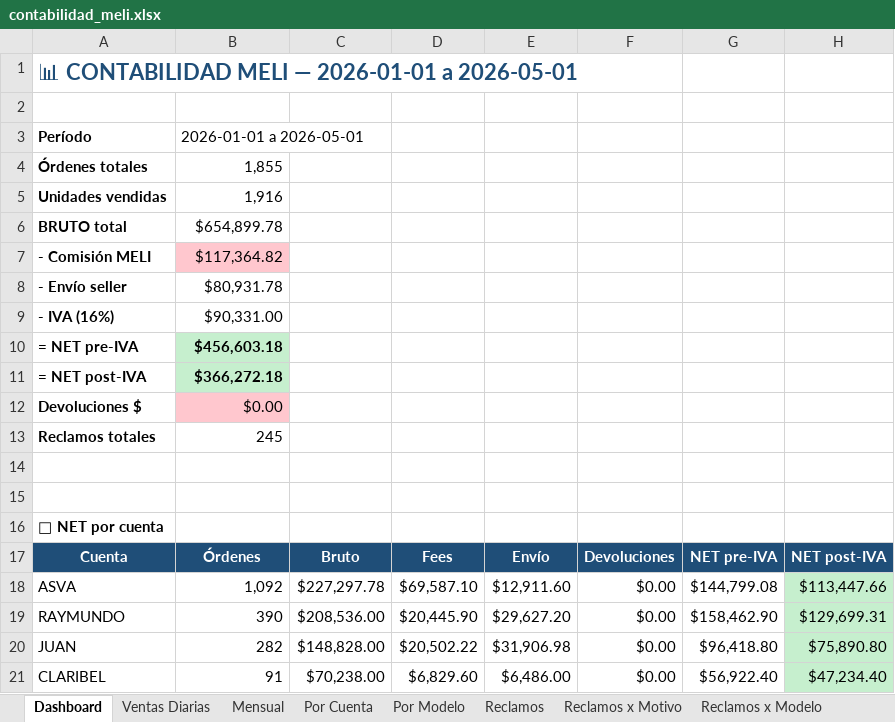
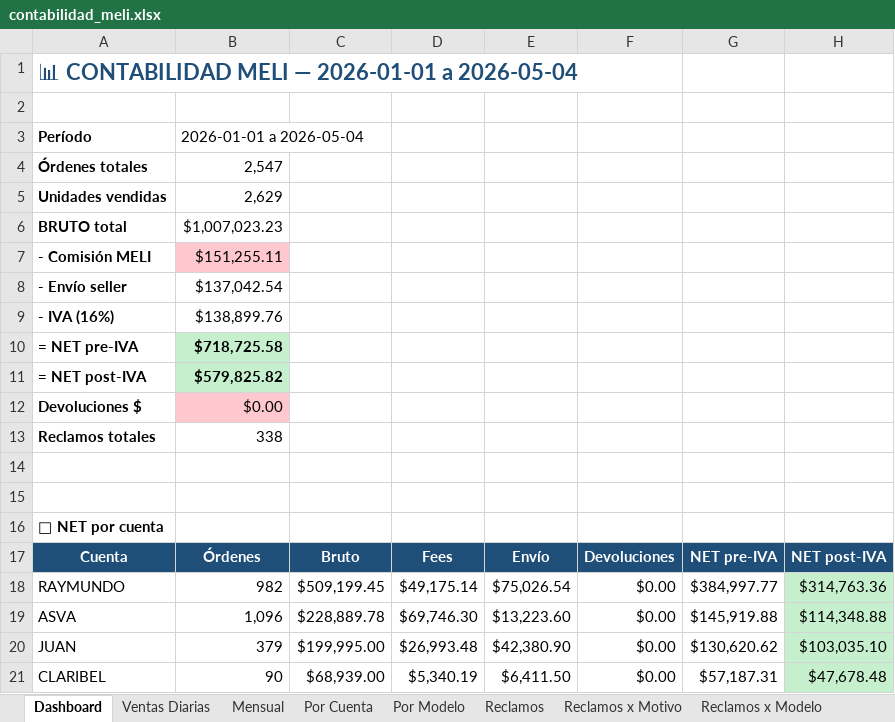
Before and after one commit to kxmwnzbzhn-spec/meli-autoresponder, an Excel workbook: contabilidad_meli.xlsx, sheet Dashboard, drawn as a sheet; values as stored, in another font and other column widths than the file's, no borders; formulas without a stored value are shown as written; removed rows and columns are numbered as before the commit, all else as after; the diff names each change by its address in the sheet, - before the commit and + after, or states it on an @@ line.

```diff
--- a/contabilidad_meli.xlsx (sheet Dashboard)
+++ b/contabilidad_meli.xlsx (sheet Dashboard)
-A1: 📊 CONTABILIDAD MELI — 2026-01-01 a 2026-05-01
+A1: 📊 CONTABILIDAD MELI — 2026-01-01 a 2026-05-04
-B3: 2026-01-01 a 2026-05-01
+B3: 2026-01-01 a 2026-05-04
-B4: 1,855
+B4: 2,547
-B5: 1,916
+B5: 2,629
-B6: $654,899.78
+B6: $1,007,023.23
-B7: $117,364.82
+B7: $151,255.11
-B8: $80,931.78
+B8: $137,042.54
-B9: $90,331.00
+B9: $138,899.76
-B10: $456,603.18
+B10: $718,725.58
-B11: $366,272.18
+B11: $579,825.82
-B13: 245
+B13: 338
-row 18: ASVA | 1,092 | $227,297.78 | $69,587.10 | $12,911.60 | $0.00 | $144,799.08 | $113,447.66
-B18: 390
+B18: 982
-C18: $208,536.00
+C18: $509,199.45
-D18: $20,445.90
+D18: $49,175.14
-E18: $29,627.20
+E18: $75,026.54
-G18: $158,462.90
+G18: $384,997.77
-H18: $129,699.31
+H18: $314,763.36
+row 19: ASVA | 1,096 | $228,889.78 | $69,746.30 | $13,223.60 | $0.00 | $145,919.88 | $114,348.88
-B20: 282
+B20: 379
-C20: $148,828.00
+C20: $199,995.00
-D20: $20,502.22
+D20: $26,993.48
-E20: $31,906.98
+E20: $42,380.90
-G20: $96,418.80
+G20: $130,620.62
-H20: $75,890.80
+H20: $103,035.10
-B21: 91
+B21: 90
-C21: $70,238.00
+C21: $68,939.00
-D21: $6,829.60
+D21: $5,340.19
-E21: $6,486.00
+E21: $6,411.50
-G21: $56,922.40
+G21: $57,187.31
-H21: $47,234.40
+H21: $47,678.48
```
Also changed, not shown: sheet Reclamos, sheet Ventas Diarias, sheet Por Modelo, sheet Reclamos x Motivo, sheet Por Cuenta, sheet Mensual, 1 more sheet.
